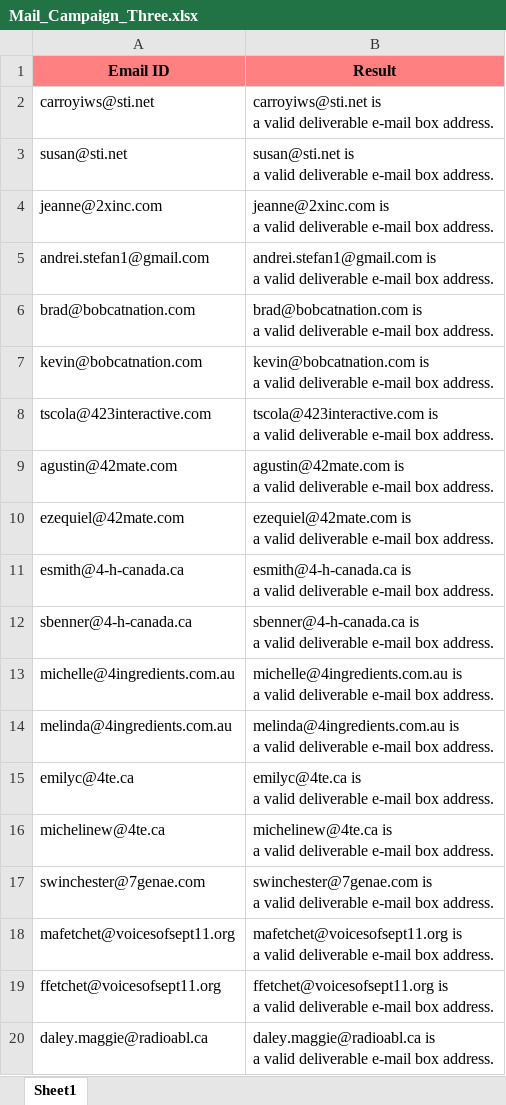
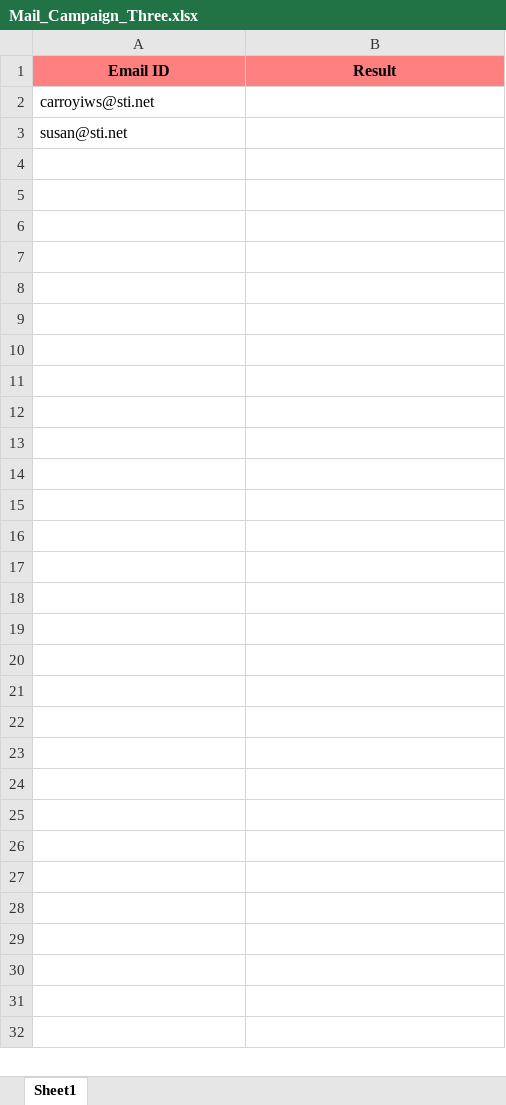
Before and after one commit to Prakashm9393/Automation, an Excel workbook: data/Mail_Campaign_Three.xlsx, sheet Sheet1, drawn as a sheet; only a part is shown; values as stored, in another font and other column widths than the file's, no borders; ↵ is a line break in a cell; the diff covers the shown part only; the diff names each change by its address in the sheet, - before the commit and + after, or states it on an @@ line.

```diff
--- a/data/Mail_Campaign_Three.xlsx (sheet Sheet1)
+++ b/data/Mail_Campaign_Three.xlsx (sheet Sheet1)
-B2 (Result): carroyiws@sti.net is ↵ a valid deliverable e-mail box address.
+B2 (Result): (empty)
-B3 (Result): susan@sti.net is ↵ a valid deliverable e-mail box address.
+B3 (Result): (empty)
-row 4: jeanne@2xinc.com | jeanne@2xinc.com is ↵ a valid deliverable e-mail box address.
-row 5: andrei.stefan1@gmail.com | andrei.stefan1@gmail.com is ↵ a valid deliverable e-mail box address.
-row 6: brad@bobcatnation.com | brad@bobcatnation.com is ↵ a valid deliverable e-mail box address.
-row 7: kevin@bobcatnation.com | kevin@bobcatnation.com is ↵ a valid deliverable e-mail box address.
-row 8: tscola@423interactive.com | tscola@423interactive.com is ↵ a valid deliverable e-mail box address.
-row 9: agustin@42mate.com | agustin@42mate.com is ↵ a valid deliverable e-mail box address.
-row 10: ezequiel@42mate.com | ezequiel@42mate.com is ↵ a valid deliverable e-mail box address.
-row 11: esmith@4-h-canada.ca | esmith@4-h-canada.ca is ↵ a valid deliverable e-mail box address.
-row 12: sbenner@4-h-canada.ca | sbenner@4-h-canada.ca is ↵ a valid deliverable e-mail box address.
-row 13: michelle@4ingredients.com.au | michelle@4ingredients.com.au is ↵ a valid deliverable e-mail box address.
-row 14: melinda@4ingredients.com.au | melinda@4ingredients.com.au is ↵ a valid deliverable e-mail box address.
-row 15: emilyc@4te.ca | emilyc@4te.ca is ↵ a valid deliverable e-mail box address.
-row 16: michelinew@4te.ca | michelinew@4te.ca is ↵ a valid deliverable e-mail box address.
-row 17: swinchester@7genae.com | swinchester@7genae.com is ↵ a valid deliverable e-mail box address.
-row 18: mafetchet@voicesofsept11.org | mafetchet@voicesofsept11.org is ↵ a valid deliverable e-mail box address.
-row 19: ffetchet@voicesofsept11.org | ffetchet@voicesofsept11.org is ↵ a valid deliverable e-mail box address.
-row 20: daley.maggie@radioabl.ca | daley.maggie@radioabl.ca is ↵ a valid deliverable e-mail box address.
```
Also changed, not shown: 81 removed rows elsewhere in this sheet, 27 other files.
